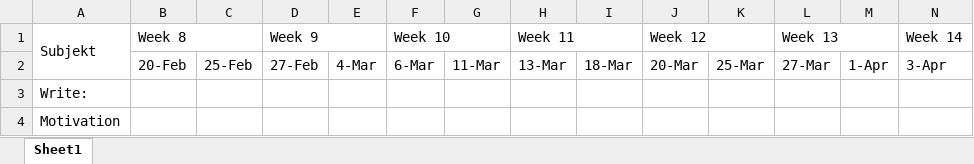
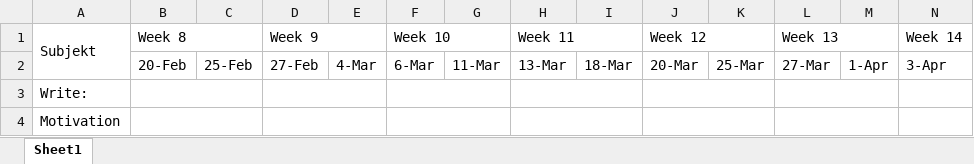
Before and after one commit to tkjj13/P8, an Excel workbook: TT2.xlsx, sheet Sheet1, drawn as a sheet; only a part is shown; values as stored, in another font and other column widths than the file's, no cell formats; the diff covers the shown part only; the diff names each change by its address in the sheet, - before the commit and + after, or states it on an @@ line.

Commit message:
Hallos

```diff
--- a/TT2.xlsx (sheet Sheet1)
+++ b/TT2.xlsx (sheet Sheet1)
+B3:C3 merged
+D3:E3 merged
+F3:G3 merged
+H3:I3 merged
+J3:K3 merged
+L3:M3 merged
+N3:O3 merged
+B4:C4 merged
+D4:E4 merged
+F4:G4 merged
+H4:I4 merged
+J4:K4 merged
+L4:M4 merged
+N4:O4 merged
```
Also changed, not shown: 2 added rows and merged cells elsewhere in this sheet, cell formats.
